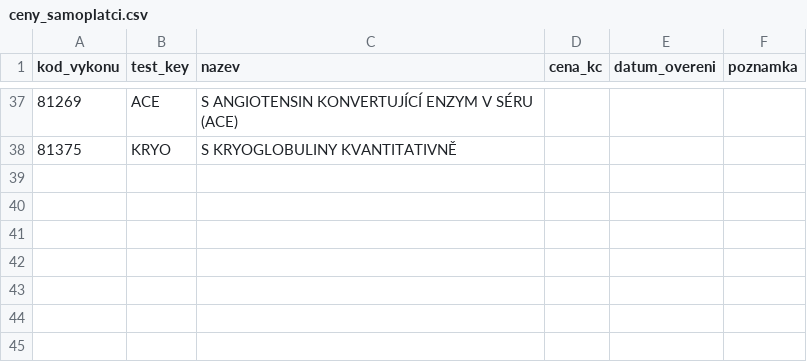
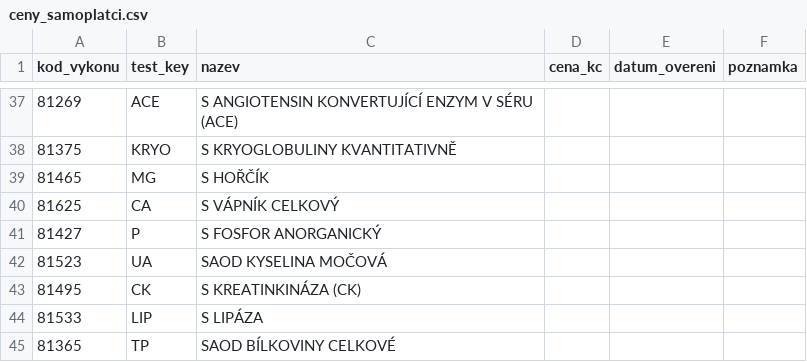
Before and after one commit to holoubkova96-lang/labinsight, a CSV file: data/source/ceny_samoplatci.csv, drawn as a sheet; only a part is shown, gaps mark what is left out.

```diff
--- a/data/source/ceny_samoplatci.csv
+++ b/data/source/ceny_samoplatci.csv
@@ -38 +38,8 @@ kod_vykonu,test_key,nazev,cena_kc,datum_overeni,poznamka
 81375,KRYO,S KRYOGLOBULINY KVANTITATIVNĚ,,,
+81465,MG,S HOŘČÍK,,,
+81625,CA,S VÁPNÍK CELKOVÝ,,,
+81427,P,S FOSFOR ANORGANICKÝ,,,
+81523,UA,SAOD KYSELINA MOČOVÁ,,,
+81495,CK,S KREATINKINÁZA (CK),,,
+81533,LIP,S LIPÁZA,,,
+81365,TP,SAOD BÍLKOVINY CELKOVÉ,,,
```
Also changed, not shown: data/source/szv_body.csv, 6 other files.
